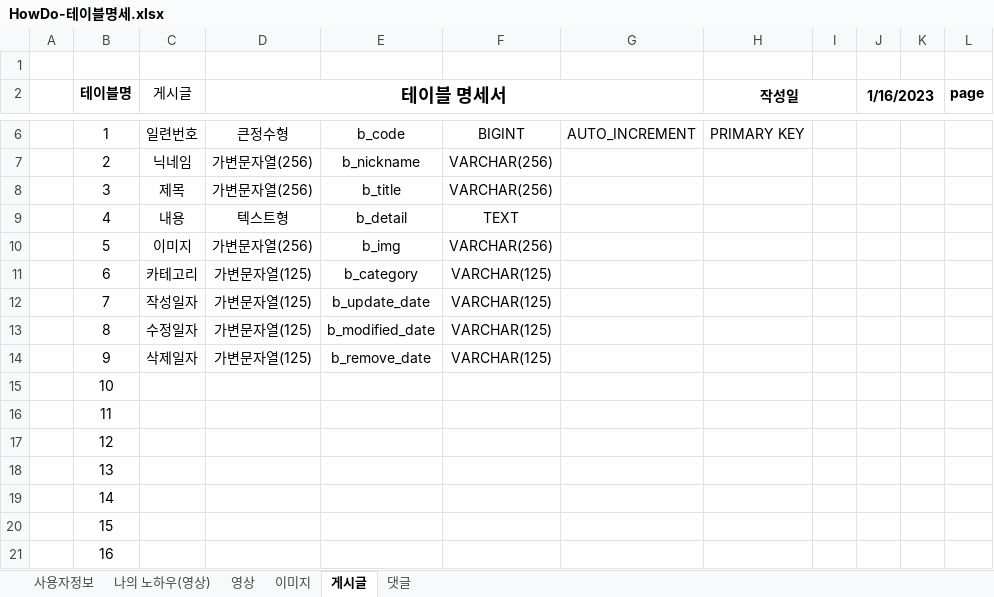
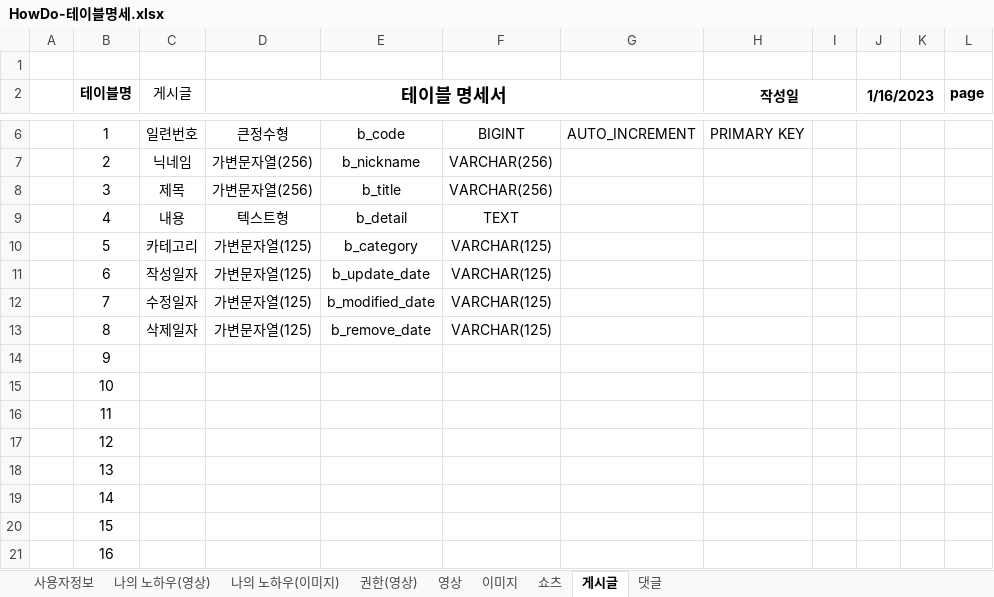
Before and after one commit to Preznt/HowDo, an Excel workbook: docs/HowDo-테이블명세.xlsx, sheet 게시글, drawn as a sheet; only a part is shown, gaps mark what is left out; values as stored, in another font and other column widths than the file's, no borders; the diff names each change by its address in the sheet, - before the commit and + after, or states it on an @@ line.

```diff
--- a/docs/HowDo-테이블명세.xlsx (sheet 게시글)
+++ b/docs/HowDo-테이블명세.xlsx (sheet 게시글)
+sheet tab: 나의 노하우(이미지)
+sheet tab: 권한(영상)
+sheet tab: 쇼츠
-C10 (게시글): 이미지
+C10 (게시글): 카테고리
-D10 (테이블 명세서): 가변문자열(256)
+D10 (테이블 명세서): 가변문자열(125)
-E10: b_img
+E10: b_category
-F10: VARCHAR(256)
+F10: VARCHAR(125)
-C11 (게시글): 카테고리
+C11 (게시글): 작성일자
-E11: b_category
+E11: b_update_date
-C12 (게시글): 작성일자
+C12 (게시글): 수정일자
-E12: b_update_date
+E12: b_modified_date
-C13 (게시글): 수정일자
+C13 (게시글): 삭제일자
-E13: b_modified_date
+E13: b_remove_date
-C14 (게시글): 삭제일자
+C14 (게시글): (empty)
-D14 (테이블 명세서): 가변문자열(125)
+D14 (테이블 명세서): (empty)
-E14: b_remove_date
+E14: (empty)
-F14: VARCHAR(125)
+F14: (empty)
```
Also changed, not shown: sheet 나의 노하우(영상), sheet 이미지, sheet 영상, 2 other files.
